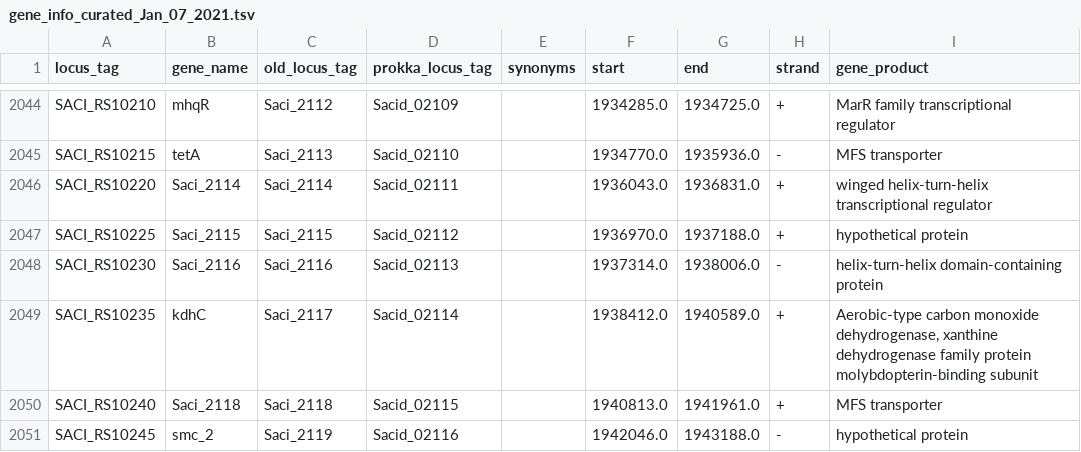
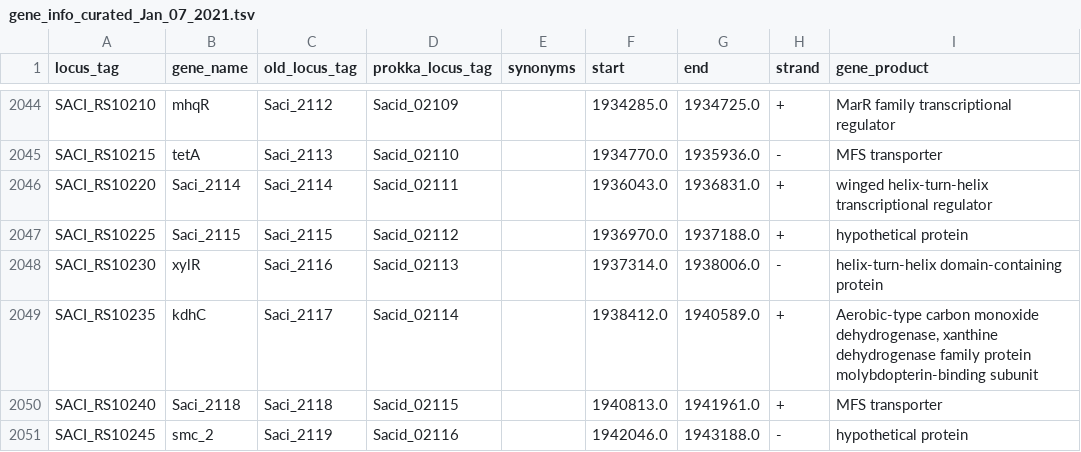
Before and after one commit to SBRG/modulome_saci, a TSV file: data/gene_info_curated_Jan_07_2021.tsv, drawn as a sheet; only a part is shown, gaps mark what is left out; the diff covers the shown part only; the diff names each change by its address in the sheet, - before the commit and + after, or states it on an @@ line.

```diff
--- a/data/gene_info_curated_Jan_07_2021.tsv
+++ b/data/gene_info_curated_Jan_07_2021.tsv
-B2048 (gene_name): Saci_2116
+B2048 (gene_name): xylR
```
Also changed, not shown: 112 edited cells elsewhere in this file, data/kegg_module_enrichments.csv, data/kegg_pathway_enrichments.csv, 2 other files.
